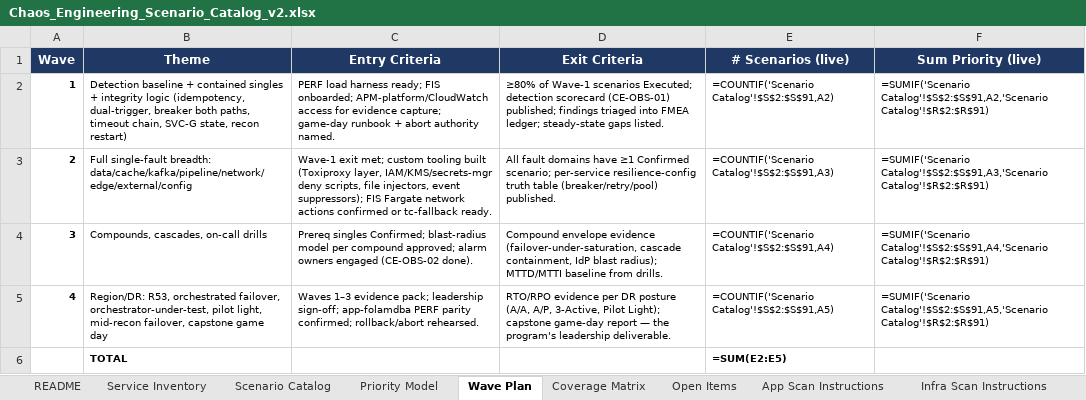
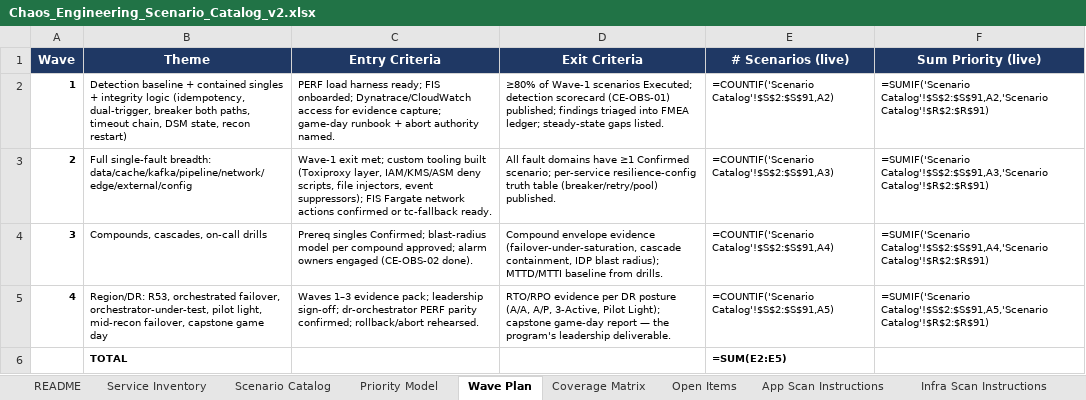
Before and after one commit to ramirezh84/chaos-engineering-pipeline, an Excel workbook: workbook/Chaos_Engineering_Scenario_Catalog_v2.xlsx, sheet Wave Plan, drawn as a sheet; values as stored, in another font and other column widths than the file's, no borders; formulas without a stored value are shown as written; the diff names each change by its address in the sheet, - before the commit and + after, or states it on an @@ line.

```diff
--- a/workbook/Chaos_Engineering_Scenario_Catalog_v2.xlsx (sheet Wave Plan)
+++ b/workbook/Chaos_Engineering_Scenario_Catalog_v2.xlsx (sheet Wave Plan)
-B2 (Theme): …timeout chain, SVC-G state, recon…
+B2 (Theme): …timeout chain, DSM state, recon…
-C2 (Entry Criteria): …FIS onboarded; APM-platform/CloudWatch access for…
+C2 (Entry Criteria): …FIS onboarded; Dynatrace/CloudWatch access for…
-C3 (Entry Criteria): …(Toxiproxy layer, IAM/KMS/secrets-mgr deny scripts,…
+C3 (Entry Criteria): …(Toxiproxy layer, IAM/KMS/ASM deny scripts,…
-D4 (Exit Criteria): …cascade containment, IdP blast radius);…
+D4 (Exit Criteria): …cascade containment, IDP blast radius);…
-C5 (Entry Criteria): …leadership sign-off; app-folamdba PERF parity…
+C5 (Entry Criteria): …leadership sign-off; dr-orchestrator PERF parity…
```
Also changed, not shown: sheet Scenario Catalog, sheet Service Inventory, sheet Open Items, sheet README, sheet Infra Scan Instructions, sheet App Scan Instructions, examples/outputs/Chaos_Package_EXAMPLE.xlsx, 14 other files.
